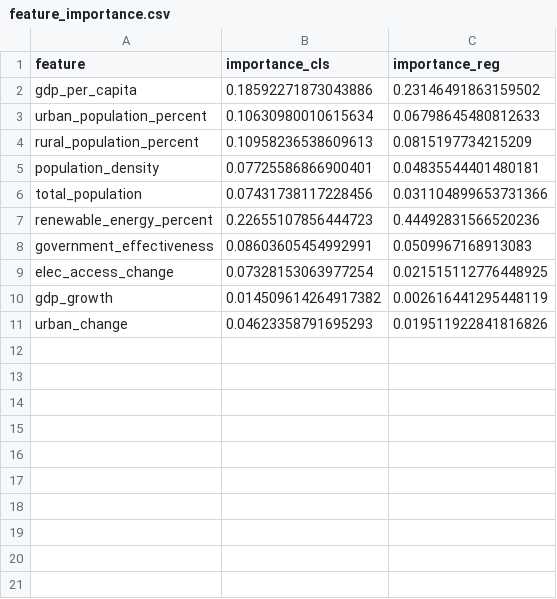
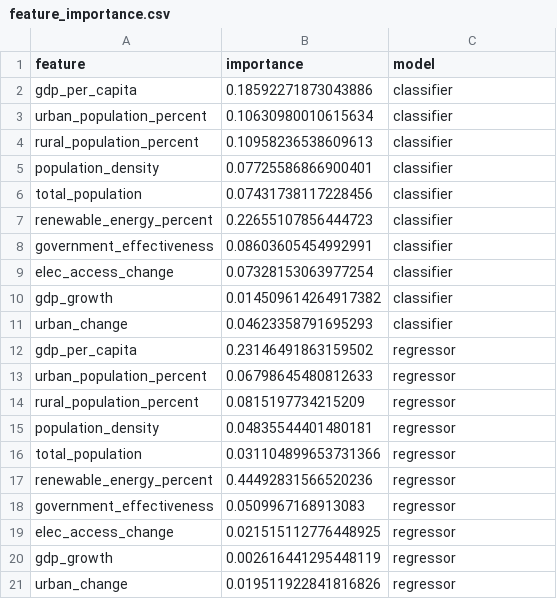
Before and after one commit to npydipati/CAP5771_npydipati, a CSV file: data/processed/feature_importance.csv, drawn as a sheet.

Commit message:
Add forecast(2024-2027) and data visualization (view 1 to view 5)

```diff
--- a/data/processed/feature_importance.csv
+++ b/data/processed/feature_importance.csv
@@ -1,11 +1,21 @@
-feature,importance_cls,importance_reg
-gdp_per_capita,0.18592271873043886,0.23146491863159502
-urban_population_percent,0.10630980010615634,0.06798645480812633
-rural_population_percent,0.10958236538609613,0.0815197734215209
-population_density,0.07725586866900401,0.04835544401480181
-total_population,0.07431738117228456,0.031104899653731366
-renewable_energy_percent,0.22655107856444723,0.44492831566520236
-government_effectiveness,0.08603605454992991,0.0509967168913083
-elec_access_change,0.07328153063977254,0.021515112776448925
-gdp_growth,0.014509614264917382,0.002616441295448119
-urban_change,0.04623358791695293,0.019511922841816826
+feature,importance,model
+gdp_per_capita,0.18592271873043886,classifier
+urban_population_percent,0.10630980010615634,classifier
+rural_population_percent,0.10958236538609613,classifier
+population_density,0.07725586866900401,classifier
+total_population,0.07431738117228456,classifier
+renewable_energy_percent,0.22655107856444723,classifier
+government_effectiveness,0.08603605454992991,classifier
+elec_access_change,0.07328153063977254,classifier
+gdp_growth,0.014509614264917382,classifier
+urban_change,0.04623358791695293,classifier
+gdp_per_capita,0.23146491863159502,regressor
+urban_population_percent,0.06798645480812633,regressor
+rural_population_percent,0.0815197734215209,regressor
+population_density,0.04835544401480181,regressor
+total_population,0.031104899653731366,regressor
+renewable_energy_percent,0.44492831566520236,regressor
+government_effectiveness,0.0509967168913083,regressor
+elec_access_change,0.021515112776448925,regressor
+gdp_growth,0.002616441295448119,regressor
+urban_change,0.019511922841816826,regressor
```
Also changed, not shown: 3 other files.
